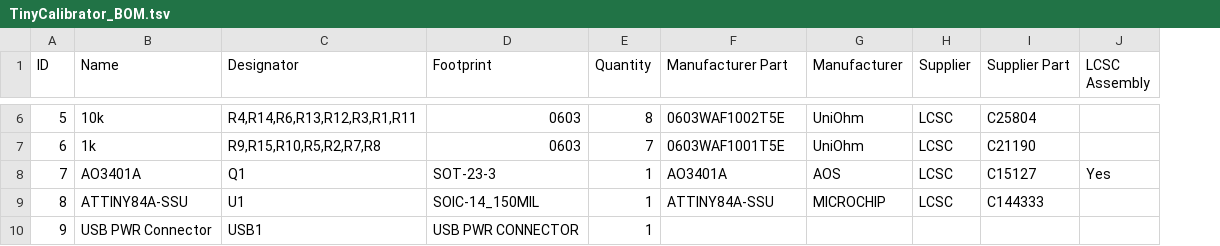
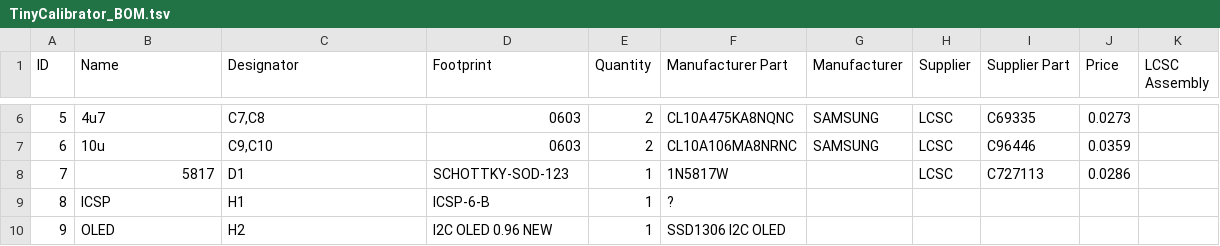
Before and after one commit to wagiminator/ATtiny84-TinyCalibrator, a TSV file: hardware/TinyCalibrator_BOM.tsv, drawn as a sheet; only a part is shown, gaps mark what is left out; addresses are those after the commit; the diff covers the shown part only; the diff names each change by its address in the sheet, - before the commit and + after, or states it on an @@ line.

```diff
--- a/hardware/TinyCalibrator_BOM.tsv
+++ b/hardware/TinyCalibrator_BOM.tsv
+column J (Price), rows 6-8: 0.0273 | 0.0359 | 0.0286
-B6 (Name): 10k
+B6 (Name): 4u7
-C6 (Designator): R4,R14,R6,R13,R12,R3,R1,R11
+C6 (Designator): C7,C8
-E6 (Quantity): 8
+E6 (Quantity): 2
-F6 (Manufacturer Part): 0603WAF1002T5E
+F6 (Manufacturer Part): CL10A475KA8NQNC
-G6:G7 (Manufacturer): UniOhm
+G6:G7 (Manufacturer): SAMSUNG
-I6 (Supplier Part): C25804
+I6 (Supplier Part): C69335
-B7 (Name): 1k
+B7 (Name): 10u
-C7 (Designator): R9,R15,R10,R5,R2,R7,R8
+C7 (Designator): C9,C10
-E7 (Quantity): 7
+E7 (Quantity): 2
-F7 (Manufacturer Part): 0603WAF1001T5E
+F7 (Manufacturer Part): CL10A106MA8NRNC
-I7 (Supplier Part): C21190
+I7 (Supplier Part): C96446
-B8 (Name): AO3401A
+B8 (Name): 5817
-C8 (Designator): Q1
+C8 (Designator): D1
-D8 (Footprint): SOT-23-3
+D8 (Footprint): SCHOTTKY-SOD-123
-F8 (Manufacturer Part): AO3401A
+F8 (Manufacturer Part): 1N5817W
-G8 (Manufacturer): AOS
+G8 (Manufacturer): (empty)
-I8 (Supplier Part): C15127
+I8 (Supplier Part): C727113
-K8 (LCSC Assembly): Yes
+K8 (LCSC Assembly): (empty)
-B9 (Name): ATTINY84A-SSU
+B9 (Name): ICSP
-C9 (Designator): U1
+C9 (Designator): H1
-D9 (Footprint): SOIC-14_150MIL
+D9 (Footprint): ICSP-6-B
-F9 (Manufacturer Part): ATTINY84A-SSU
+F9 (Manufacturer Part): ?
-G9 (Manufacturer): MICROCHIP
+G9 (Manufacturer): (empty)
-H9 (Supplier): LCSC
+H9 (Supplier): (empty)
-I9 (Supplier Part): C144333
+I9 (Supplier Part): (empty)
-B10 (Name): USB PWR Connector
+B10 (Name): OLED
-C10 (Designator): USB1
+C10 (Designator): H2
-D10 (Footprint): USB PWR CONNECTOR
+D10 (Footprint): I2C OLED 0.96 NEW
-F10 (Manufacturer Part): (empty)
+F10 (Manufacturer Part): SSD1306 I2C OLED
```
Also changed, not shown: 112 edited cells elsewhere in this file.
